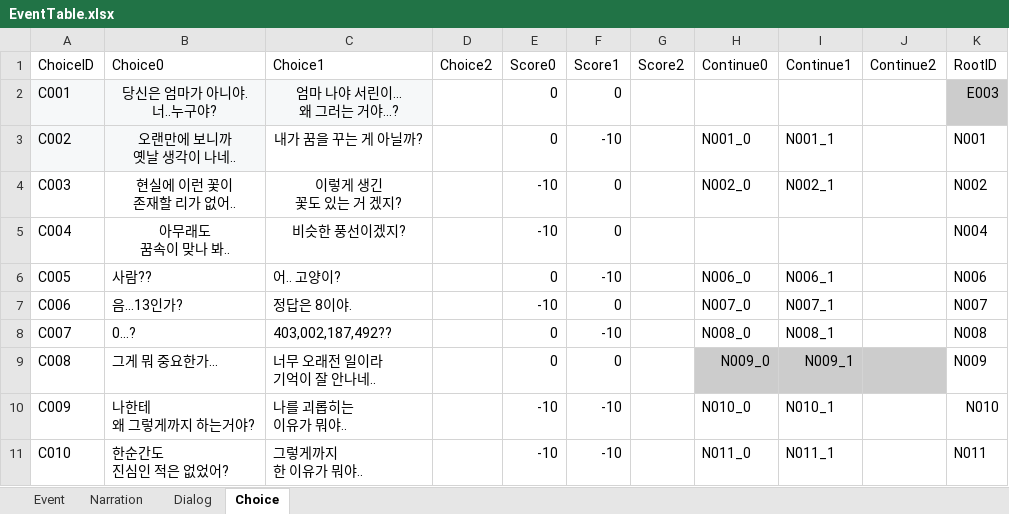
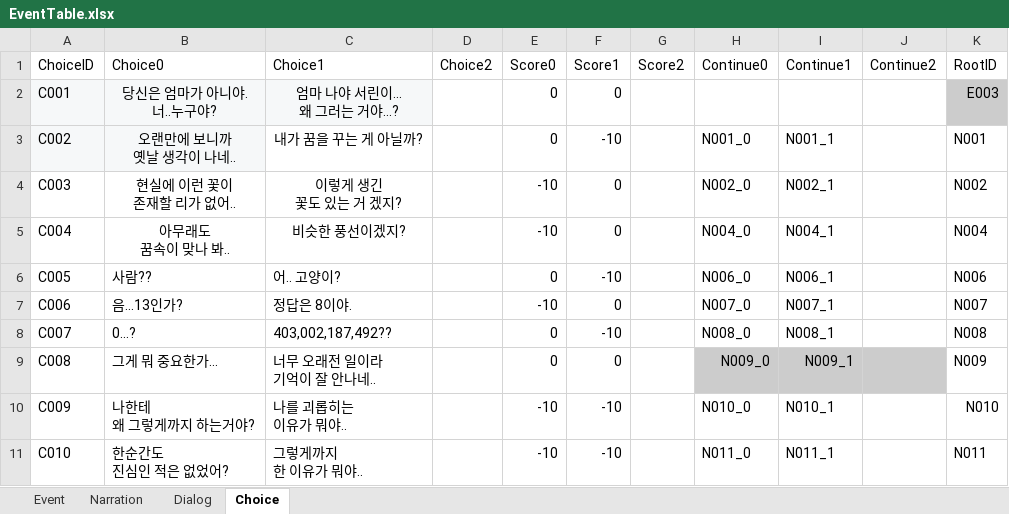
Before and after one commit to hyezzl/DreamDementor, an Excel workbook: Assets/02Script/Table/EventTable.xlsx, sheet Choice, drawn as a sheet; values as stored, in another font and other column widths than the file's, no borders; charts and pictures not drawn; the diff names each change by its address in the sheet, - before the commit and + after, or states it on an @@ line.

```diff
--- a/Assets/02Script/Table/EventTable.xlsx (sheet Choice)
+++ b/Assets/02Script/Table/EventTable.xlsx (sheet Choice)
-H5 (Continue0): (empty)
+H5 (Continue0): N004_0
-I5 (Continue1): (empty)
+I5 (Continue1): N004_1
```
Also changed, not shown: sheet Dialog, Assets/02Script/Table/NpcTable.xlsx, 21 other files.
